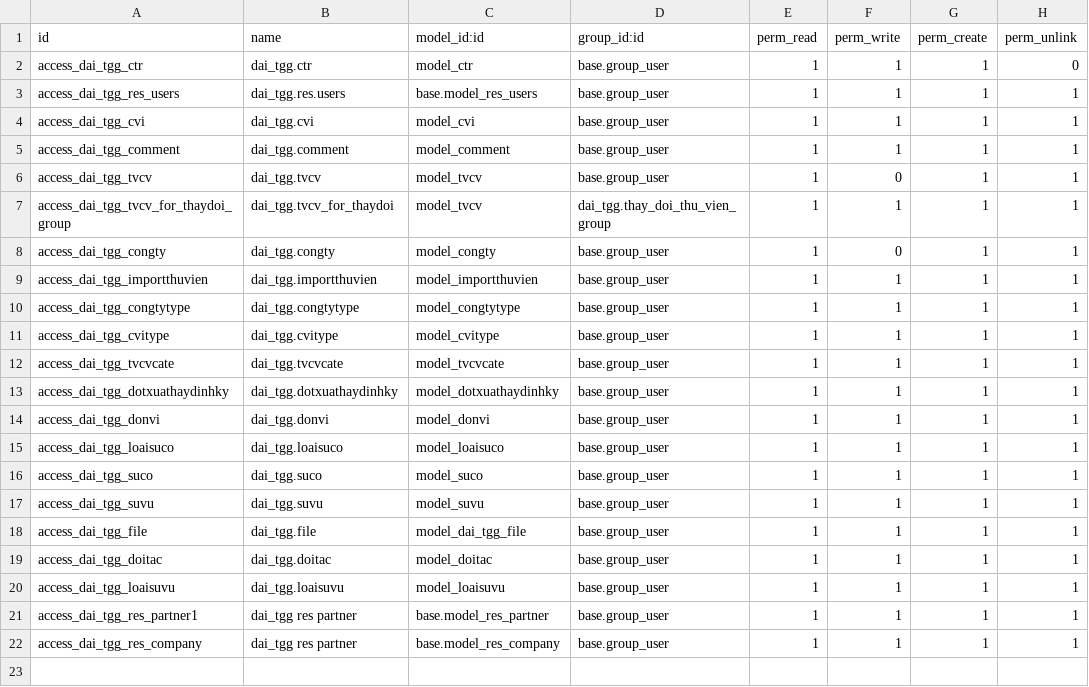
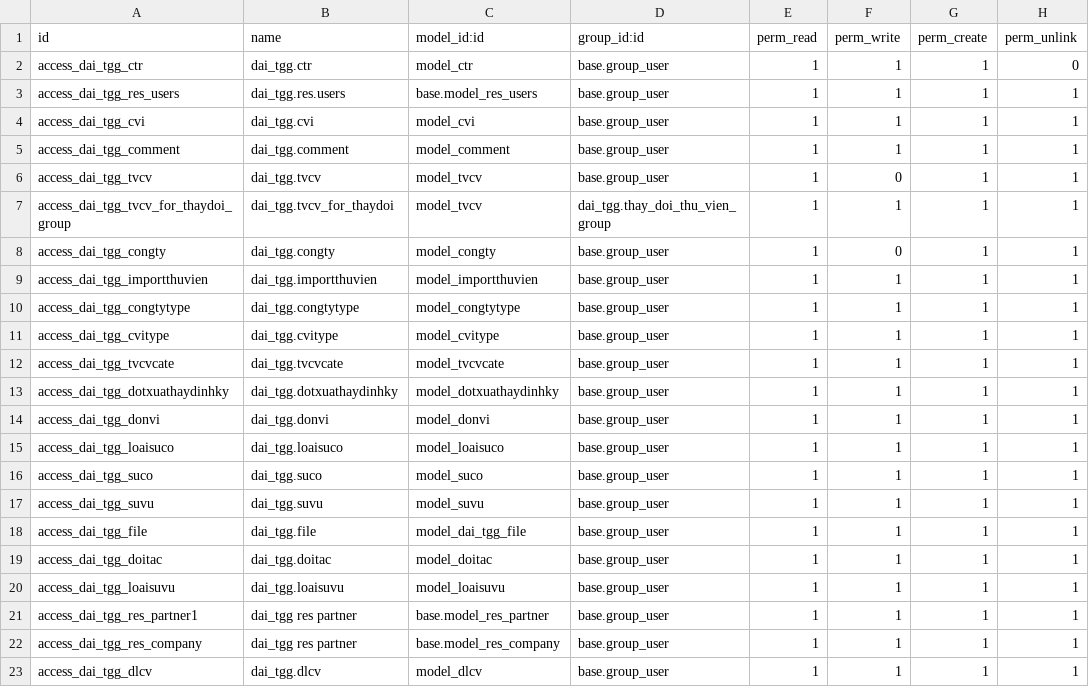
Before and after one commit to tu95ctv/duan, a CSV file: dai_tgg/security/ir.model.access.csv, drawn as a sheet.

```diff
--- a/dai_tgg/security/ir.model.access.csv
+++ b/dai_tgg/security/ir.model.access.csv
@@ -22 +22,2 @@ access_dai_tgg_res_partner1,dai_tgg res partner,base.model_res_partner,base.grou
 access_dai_tgg_res_company,dai_tgg res partner,base.model_res_company,base.group_user,1,1,1,1
+access_dai_tgg_dlcv,dai_tgg.dlcv,model_dlcv,base.group_user,1,1,1,1
```
Also changed, not shown: 2 other files.
